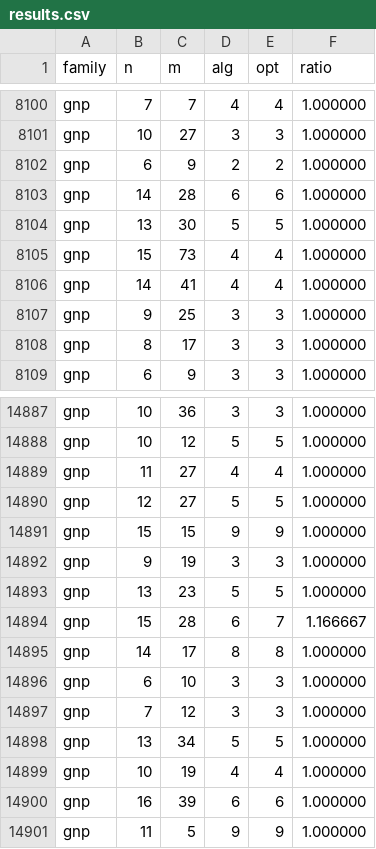
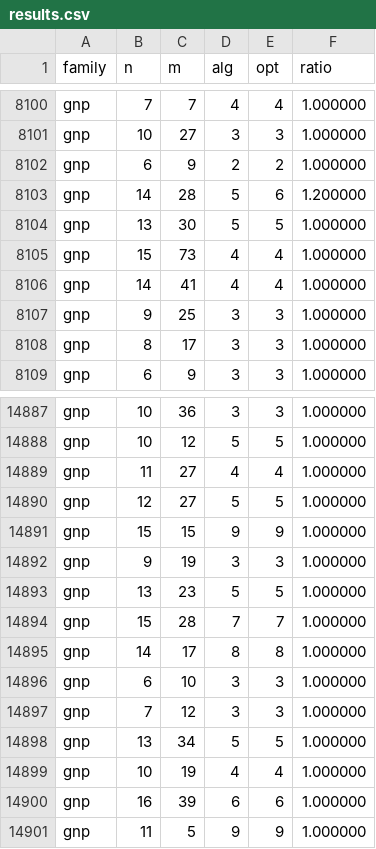
Before and after one commit to frankvegadelgado/esperanza, a CSV file: car/results/results.csv, drawn as a sheet; only a part is shown, gaps mark what is left out.

```diff
--- a/car/results/results.csv
+++ b/car/results/results.csv
@@ -8102,3 +8102,3 @@ gnp,10,27,3,3,1.000000
 gnp,6,9,2,2,1.000000
-gnp,14,28,6,6,1.000000
+gnp,14,28,5,6,1.200000
 gnp,13,30,5,5,1.000000
@@ -14893,3 +14893,3 @@ gnp,9,19,3,3,1.000000
 gnp,13,23,5,5,1.000000
-gnp,15,28,6,7,1.166667
+gnp,15,28,7,7,1.000000
 gnp,14,17,8,8,1.000000
```
Also changed, not shown: 6 other files.
